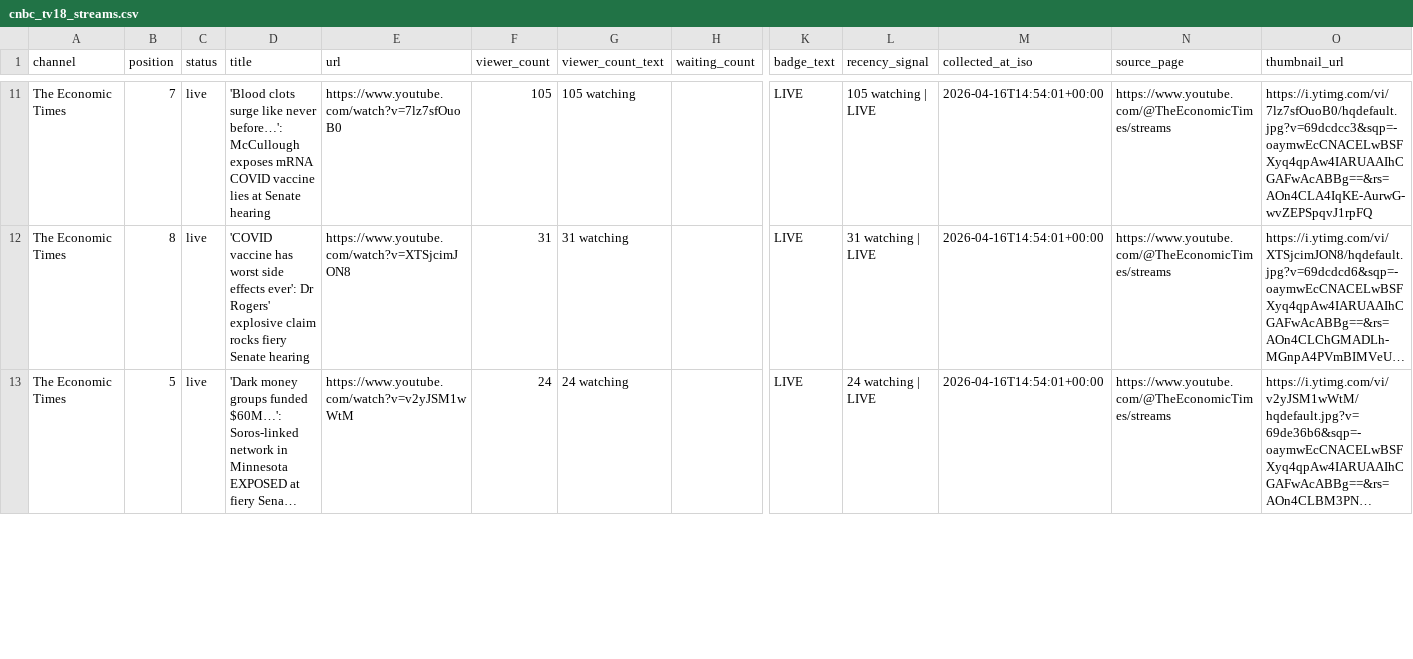
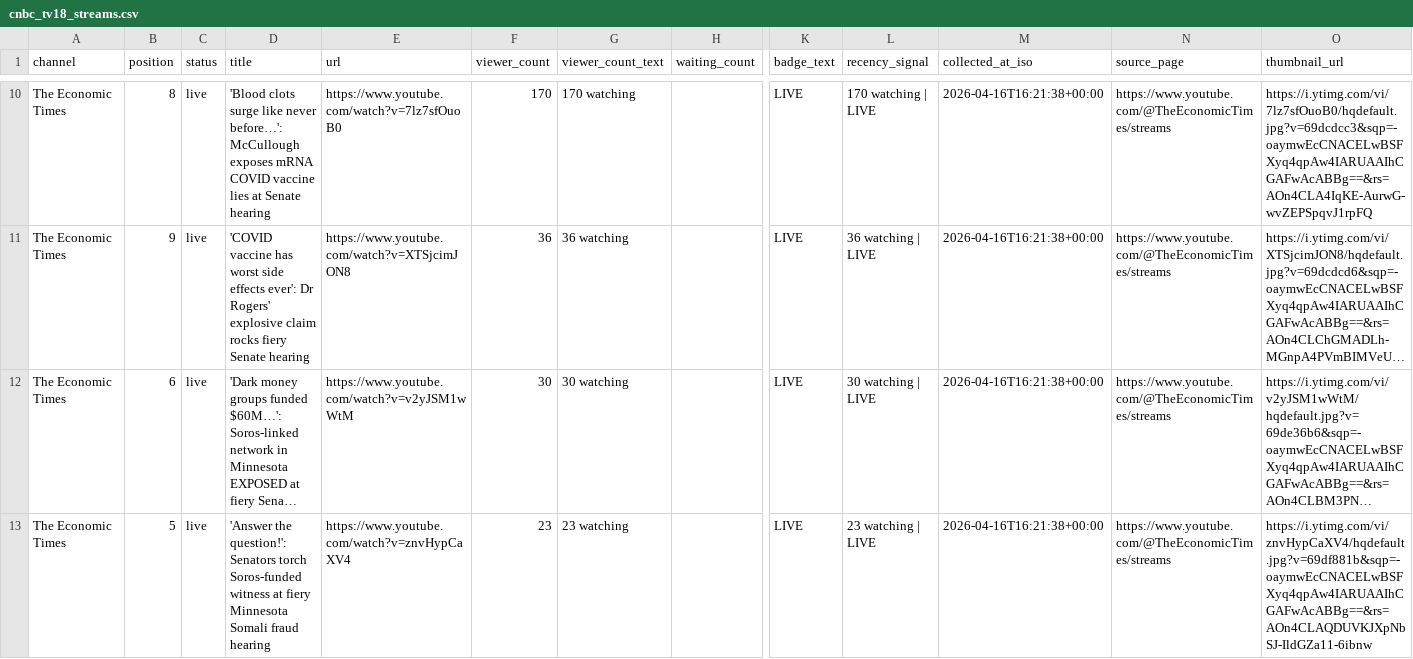
Before and after one commit to ishaangera-wq/YTTrackpu, a CSV file: cnbc_tv18_streams.csv, drawn as a sheet; only a part is shown, gaps mark what is left out; long unchanged cells end in …; addresses are those after the commit; rows hold the shown columns only; the diff covers the shown part only; the diff names each change by its address in the sheet, - before the commit and + after, or states it on an @@ line.

```diff
--- a/cnbc_tv18_streams.csv
+++ b/cnbc_tv18_streams.csv
-B10 (position): 7
+B10 (position): 8
-F10 (viewer_count): 105
+F10 (viewer_count): 170
-G10 (viewer_count_text): 105 watching
+G10 (viewer_count_text): 170 watching
-L10 (recency_signal): 105 watching | LIVE
+L10 (recency_signal): 170 watching | LIVE
-M10:M12 (collected_at_iso): 2026-04-16T14:54:01+00:00
+M10:M12 (collected_at_iso): 2026-04-16T16:21:38+00:00
-B11 (position): 8
+B11 (position): 9
-F11 (viewer_count): 31
+F11 (viewer_count): 36
-G11 (viewer_count_text): 31 watching
+G11 (viewer_count_text): 36 watching
-L11 (recency_signal): 31 watching | LIVE
+L11 (recency_signal): 36 watching | LIVE
-B12 (position): 5
+B12 (position): 6
-F12 (viewer_count): 24
+F12 (viewer_count): 30
-G12 (viewer_count_text): 24 watching
+G12 (viewer_count_text): 30 watching
-L12 (recency_signal): 24 watching | LIVE
+L12 (recency_signal): 30 watching | LIVE
+row 13: The Economic Times | 5 | live | 'Answer the question!': Senators torch Soros-funded witness at fiery Minnesota Somali fraud hearing | https://www.youtube.com/watch?v=znvHypCaXV4 | 23 | 23 watching |  | LIVE | 23 watching | LIVE | 2026-04-16T16:21:38+00:00 | https://www.youtube.com/@TheEconomicTimes/streams | https://i.ytimg.com/vi/znvHypCaXV4/hqdefault.jpg?v=69df881b&sqp=-oaymwEcCNACELwBSFXyq4qpAw4IARUAAIhCGAFwAcABBg==&rs=AOn4CLAQDUVKJXpNbSJ-IldGZa11-6ibnw
```
Also changed, not shown: 1 added row, 4 removed rows and 83 edited cells elsewhere in this file, 2 other files.
